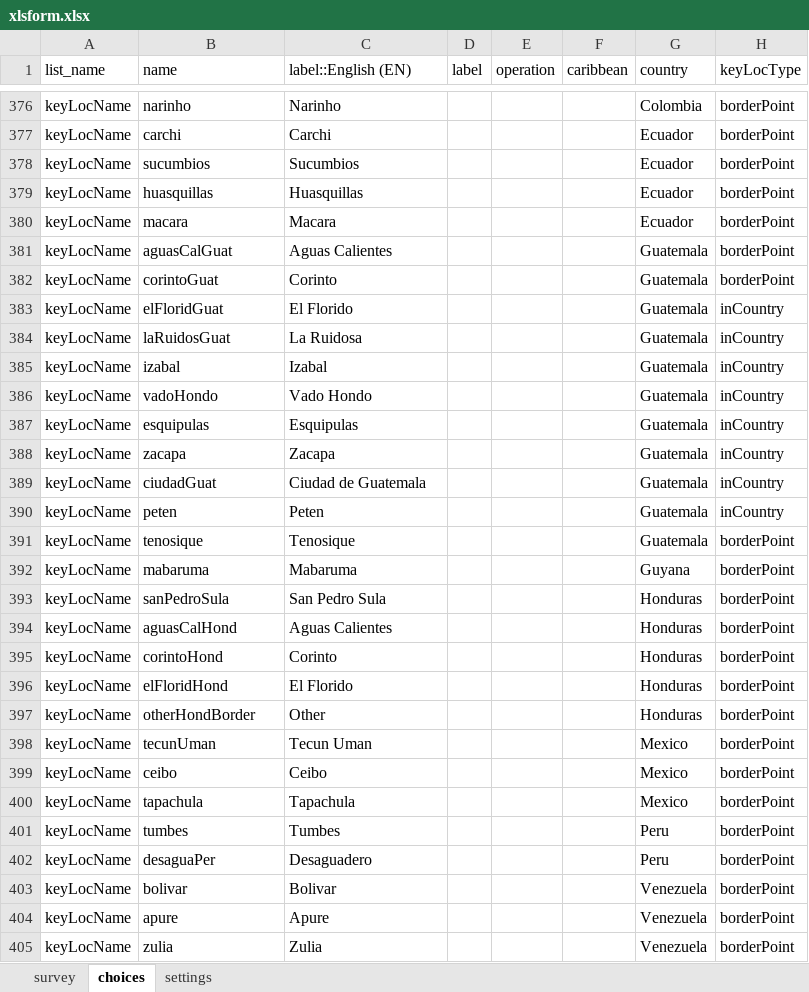
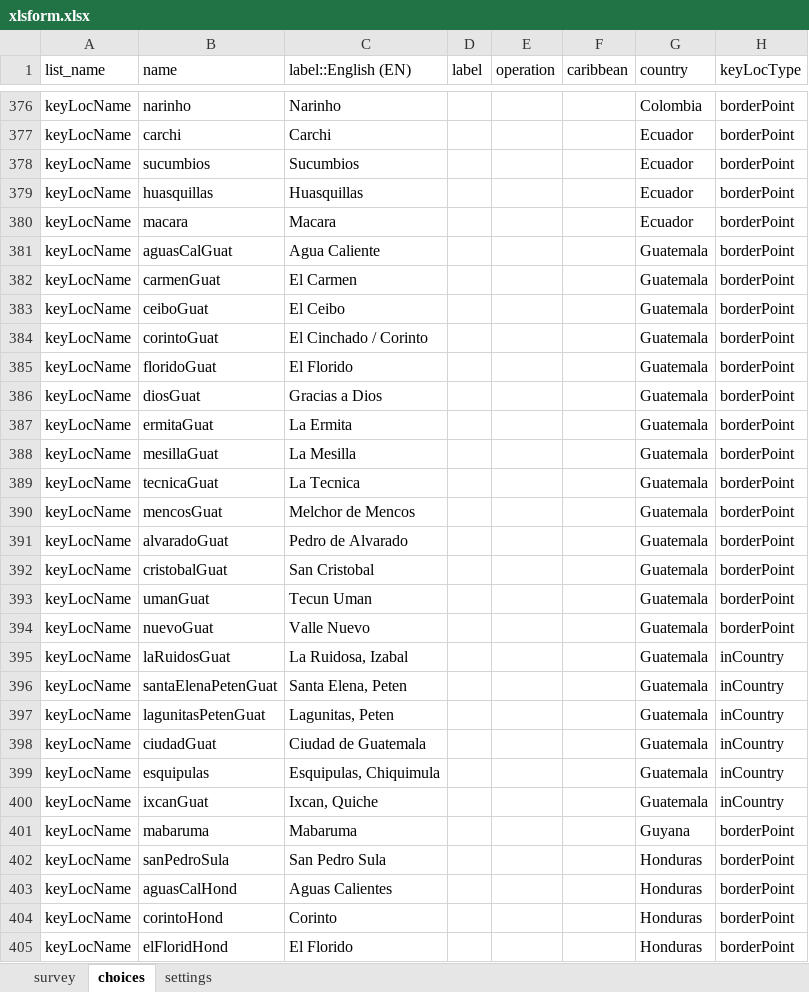
Before and after one commit to unhcr-americas/weekly-report, an Excel workbook: xlsform.xlsx, sheet choices, drawn as a sheet; only a part is shown, gaps mark what is left out; the shorter side is filled out with more unchanged rows; values as stored, in another font and other column widths than the file's, no borders; addresses are those after the commit; the diff names each change by its address in the sheet, - before the commit and + after, or states it on an @@ line.

```diff
--- a/xlsform.xlsx (sheet choices)
+++ b/xlsform.xlsx (sheet choices)
-C381 (label::English (EN)): Aguas Calientes
+C381 (label::English (EN)): Agua Caliente
+row 382: keyLocName | carmenGuat | El Carmen |  |  |  | Guatemala | borderPoint
+row 383: keyLocName | ceiboGuat | El Ceibo |  |  |  | Guatemala | borderPoint
-C384 (label::English (EN)): Corinto
+C384 (label::English (EN)): El Cinchado / Corinto
-B385 (name): elFloridGuat
+B385 (name): floridoGuat
-H385:H386 (keyLocType): inCountry
+H385:H386 (keyLocType): borderPoint
-B386 (name): laRuidosGuat
+B386 (name): diosGuat
-C386 (label::English (EN)): La Ruidosa
+C386 (label::English (EN)): Gracias a Dios
+row 387: keyLocName | ermitaGuat | La Ermita |  |  |  | Guatemala | borderPoint
+row 388: keyLocName | mesillaGuat | La Mesilla |  |  |  | Guatemala | borderPoint
+row 389: keyLocName | tecnicaGuat | La Tecnica |  |  |  | Guatemala | borderPoint
+row 390: keyLocName | mencosGuat | Melchor de Mencos |  |  |  | Guatemala | borderPoint
+row 391: keyLocName | alvaradoGuat | Pedro de Alvarado |  |  |  | Guatemala | borderPoint
-B392 (name): izabal
+B392 (name): cristobalGuat
-C392 (label::English (EN)): Izabal
+C392 (label::English (EN)): San Cristobal
-H392 (keyLocType): inCountry
+H392 (keyLocType): borderPoint
+row 393: keyLocName | umanGuat | Tecun Uman |  |  |  | Guatemala | borderPoint
+row 394: keyLocName | nuevoGuat | Valle Nuevo |  |  |  | Guatemala | borderPoint
-B395 (name): vadoHondo
+B395 (name): laRuidosGuat
-C395 (label::English (EN)): Vado Hondo
+C395 (label::English (EN)): La Ruidosa, Izabal
-B396 (name): esquipulas
+B396 (name): santaElenaPetenGuat
-C396 (label::English (EN)): Esquipulas
+C396 (label::English (EN)): Santa Elena, Peten
-B397 (name): zacapa
+B397 (name): lagunitasPetenGuat
-C397 (label::English (EN)): Zacapa
+C397 (label::English (EN)): Lagunitas, Peten
-B399 (name): peten
+B399 (name): esquipulas
-C399 (label::English (EN)): Peten
+C399 (label::English (EN)): Esquipulas, Chiquimula
-B400 (name): tenosique
+B400 (name): ixcanGuat
-C400 (label::English (EN)): Tenosique
+C400 (label::English (EN)): Ixcan, Quiche
-H400 (keyLocType): borderPoint
+H400 (keyLocType): inCountry
```
Also changed, not shown: sheet survey, sheet settings, 2 other files.
